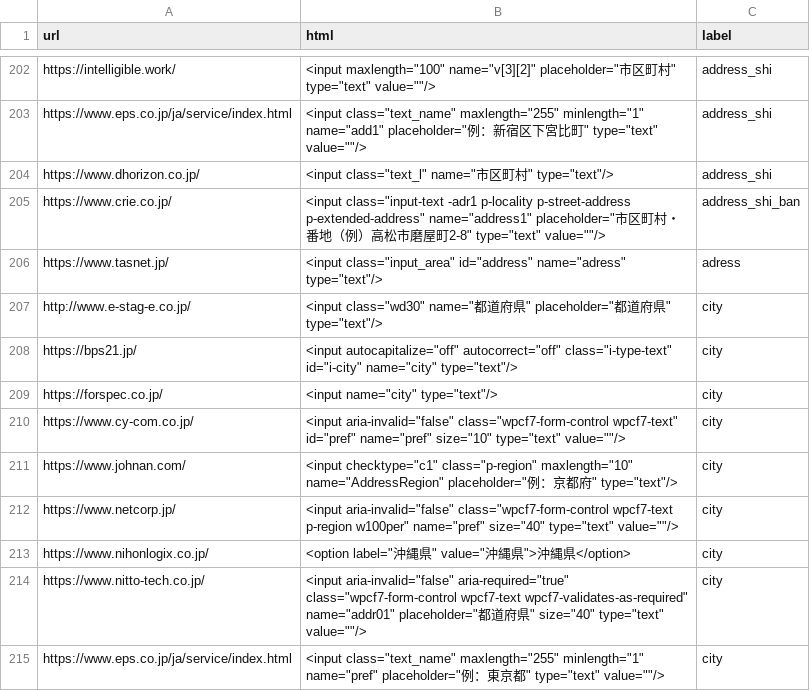
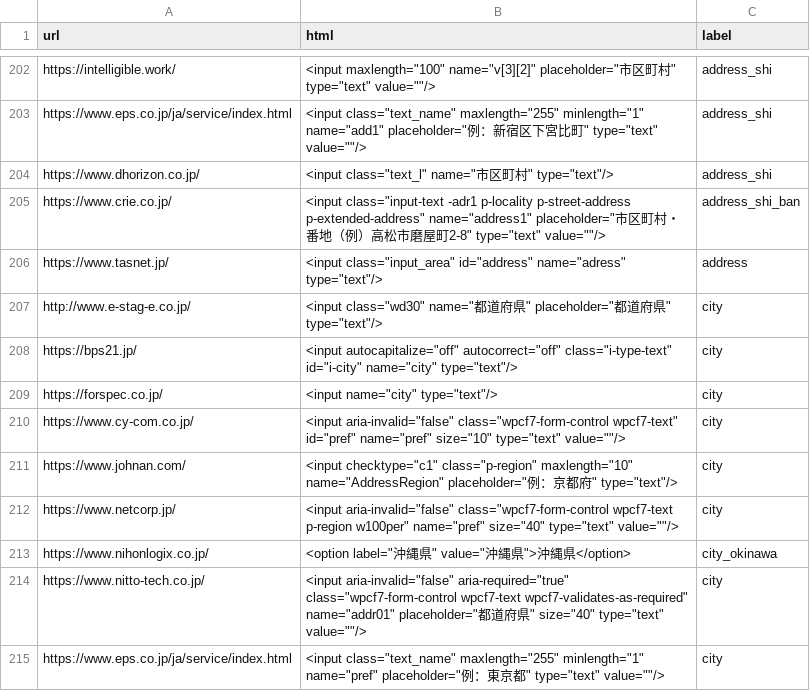
Before and after one commit to z6wdc/automatic-sending, a CSV file: data/training_data/labeled_data.csv, drawn as a sheet; only a part is shown, gaps mark what is left out.

Commit message:
modify labeld_data.csv

```diff
--- a/data/training_data/labeled_data.csv
+++ b/data/training_data/labeled_data.csv
@@ -217,3 +217,3 @@ https://www.dhorizon.co.jp/,"<input class=""text_l"" name=""市区町村"" type=
 https://www.crie.co.jp/,"<input class=""input-text -adr1 p-locality p-street-address p-extended-address"" name=""address1"" placeholder=""市区町村・番地（例）高松市磨屋町2-8"" type=""text"" value=""""/>",address_shi_ban
-https://www.tasnet.jp/,"<input class=""input_area"" id=""address"" name=""adress"" type=""text""/>",adress
+https://www.tasnet.jp/,"<input class=""input_area"" id=""address"" name=""adress"" type=""text""/>",address
 http://www.e-stag-e.co.jp/,"<input class=""wd30"" name=""都道府県"" placeholder=""都道府県"" type=""text""/>",city
@@ -224,3 +224,3 @@ https://www.johnan.com/,"<input checktype=""c1"" class=""p-region"" maxlength=""
 https://www.netcorp.jp/,"<input aria-invalid=""false"" class=""wpcf7-form-control wpcf7-text p-region w100per"" name=""pref"" size=""40"" type=""text"" value=""""/>",city
-https://www.nihonlogix.co.jp/,"<option label=""沖縄県"" value=""沖縄県"">沖縄県</option>",city
+https://www.nihonlogix.co.jp/,"<option label=""沖縄県"" value=""沖縄県"">沖縄県</option>",city_okinawa
 https://www.nitto-tech.co.jp/,"<input aria-invalid=""false"" aria-required=""true"" class=""wpcf7-form-control wpcf7-text wpcf7-validates-as-required"" name=""addr01"" placeholder=""都道府県"" size=""40"" type=""text"" value=""""/>",city
```
